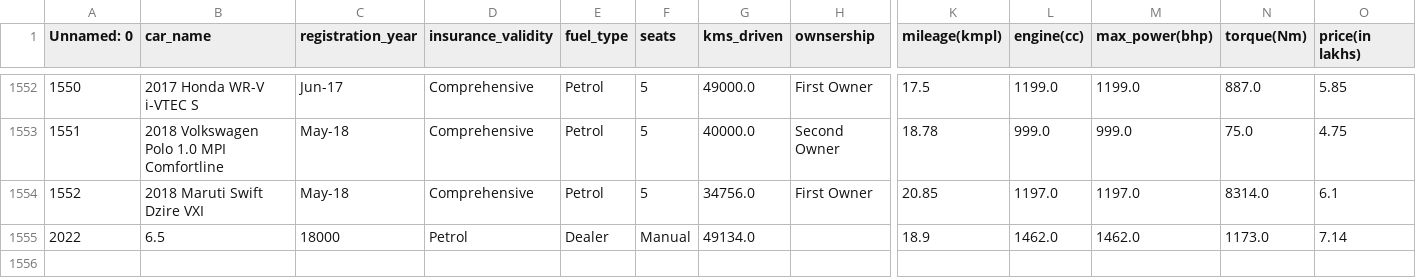
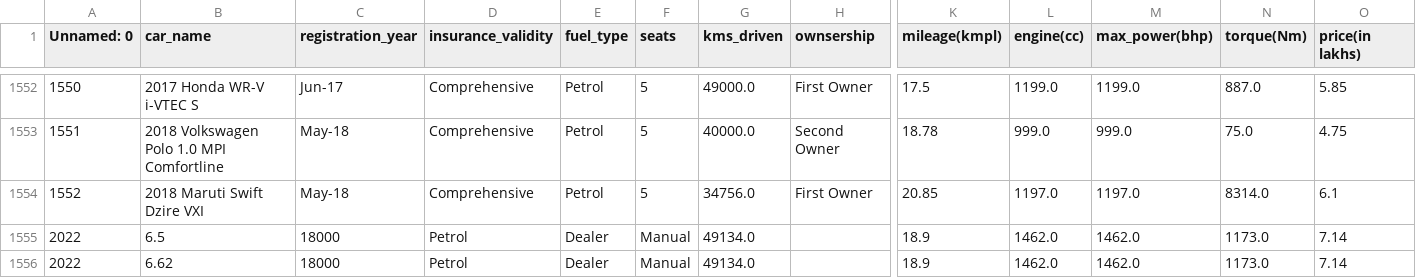
Before and after one commit to anshumanpatra/used-car-dataops-pipeline, a CSV file: data/processed_cars.csv, drawn as a sheet; only a part is shown, gaps mark what is left out; rows hold the shown columns only; the diff names each change by its address in the sheet, - before the commit and + after, or states it on an @@ line.

```diff
--- a/data/processed_cars.csv
+++ b/data/processed_cars.csv
+row 1556: 2022 | 6.62 | 18000 | Petrol | Dealer | Manual | 49134.0 |  | 18.9 | 1462.0 | 1462.0 | 1173.0 | 7.14
```
Also changed, not shown: data/raw_cars.csv, 1 other file.
